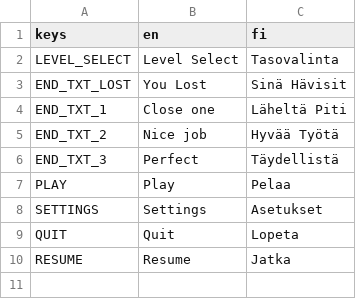
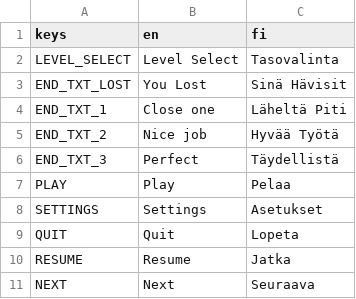
Before and after one commit to Funguy-Games/elephant-crossing, a CSV file: translation.csv, drawn as a sheet; the diff names each change by its address in the sheet, - before the commit and + after, or states it on an @@ line.

Commit message:
go next button

```diff
--- a/translation.csv
+++ b/translation.csv
+row 11: NEXT | Next | Seuraava
```
Also changed, not shown: 7 other files.
